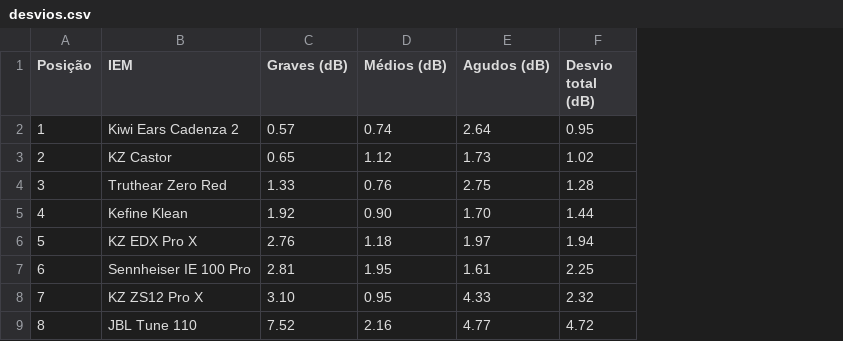
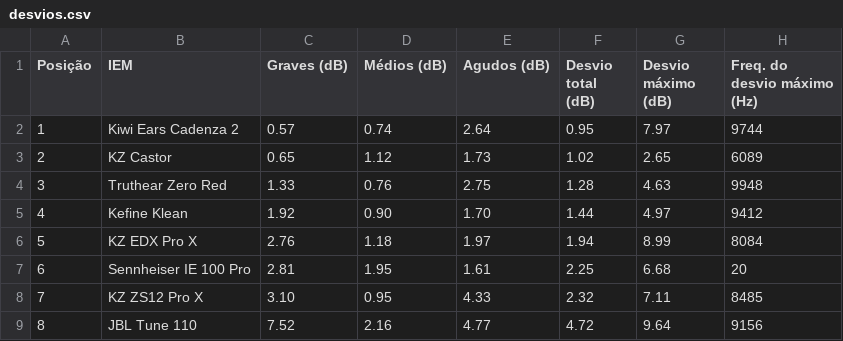
Before and after one commit to andguerreiro/iems, a CSV file: desvios.csv, drawn as a sheet; the diff names each change by its address in the sheet, - before the commit and + after, or states it on an @@ line.

Commit message:
Updated desvios.csv

```diff
--- a/desvios.csv
+++ b/desvios.csv
+column G (Desvio máximo (dB)), rows 2-9: 7.97 | 2.65 | 4.63 | 4.97 | 8.99 | 6.68 | 7.11 | 9.64
+column H (Freq. do desvio máximo (Hz)), rows 2-9: 9744 | 6089 | 9948 | 9412 | 8084 | 20 | 8485 | 9156
```
